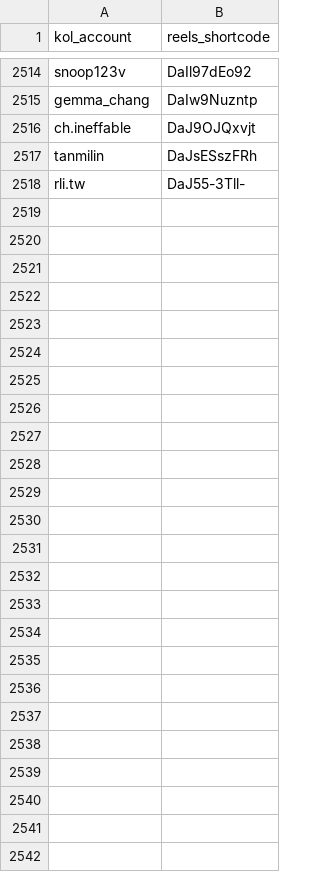
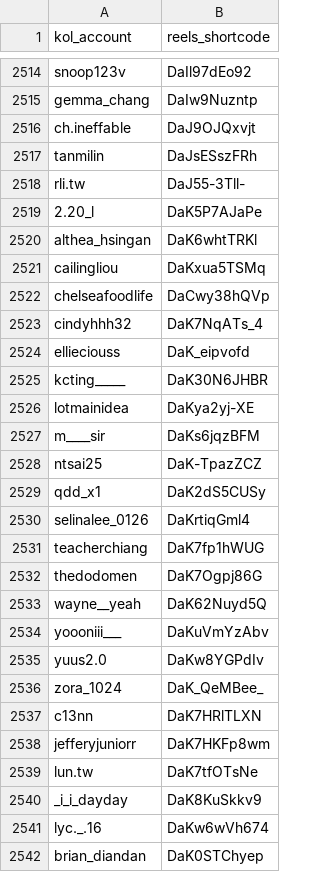
Before and after one commit to sabina-lu/reels-scraping, a CSV file: data/reels_static_info.csv, drawn as a sheet; only a part is shown, gaps mark what is left out.

```diff
--- a/data/reels_static_info.csv
+++ b/data/reels_static_info.csv
@@ -2518 +2518,25 @@ tanmilin,DaJsESszFRh
 rli.tw,DaJ55-3Tll-
+2.20_l,DaK5P7AJaPe
+althea_hsingan,DaK6whtTRKl
+cailingliou,DaKxua5TSMq
+chelseafoodlife,DaCwy38hQVp
+cindyhhh32,DaK7NqATs_4
+ellieciouss,DaK_eipvofd
+kcting_____,DaK30N6JHBR
+lotmainidea,DaKya2yj-XE
+m____sir,DaKs6jqzBFM
+ntsai25,DaK-TpazZCZ
+qdd_x1,DaK2dS5CUSy
+selinalee_0126,DaKrtiqGml4
+teacherchiang,DaK7fp1hWUG
+thedodomen,DaK7Ogpj86G
+wayne__yeah,DaK62Nuyd5Q
+yoooniii___,DaKuVmYzAbv
+yuus2.0,DaKw8YGPdIv
+zora_1024,DaK_QeMBee_
+c13nn,DaK7HRlTLXN
+jefferyjuniorr,DaK7HKFp8wm
+lun.tw,DaK7tfOTsNe
+_i_i_dayday,DaK8KuSkkv9
+lyc._.16,DaKw6wVh674
+brian_diandan,DaK0STChyep
```
Also changed, not shown: data/profile_post_state.csv.
